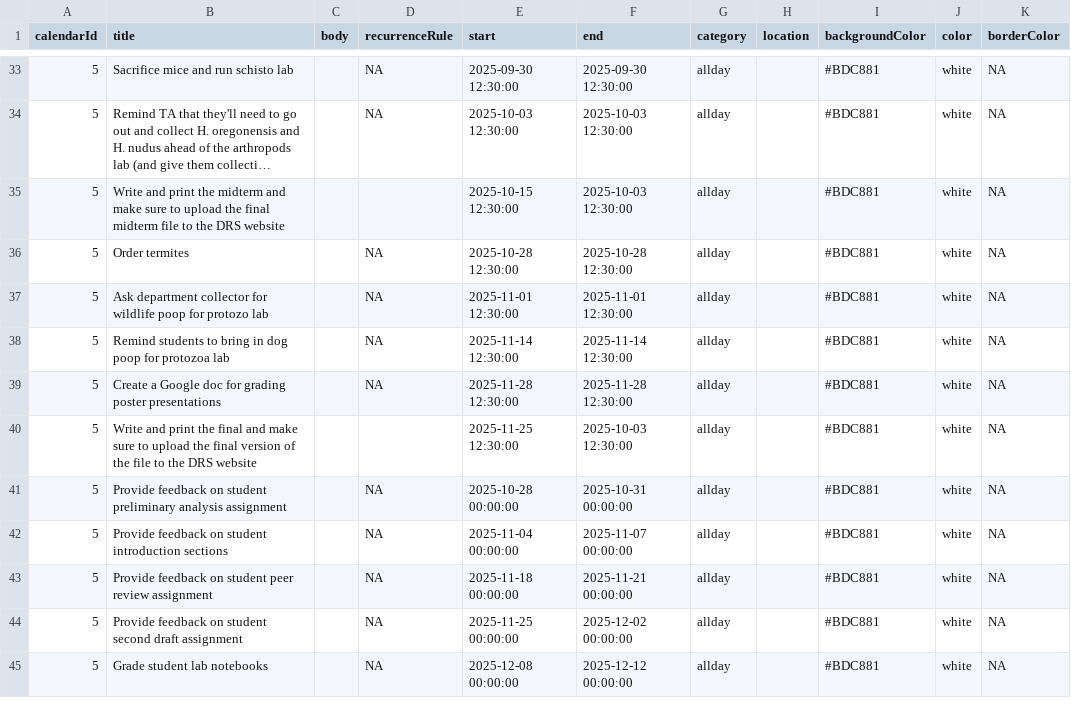
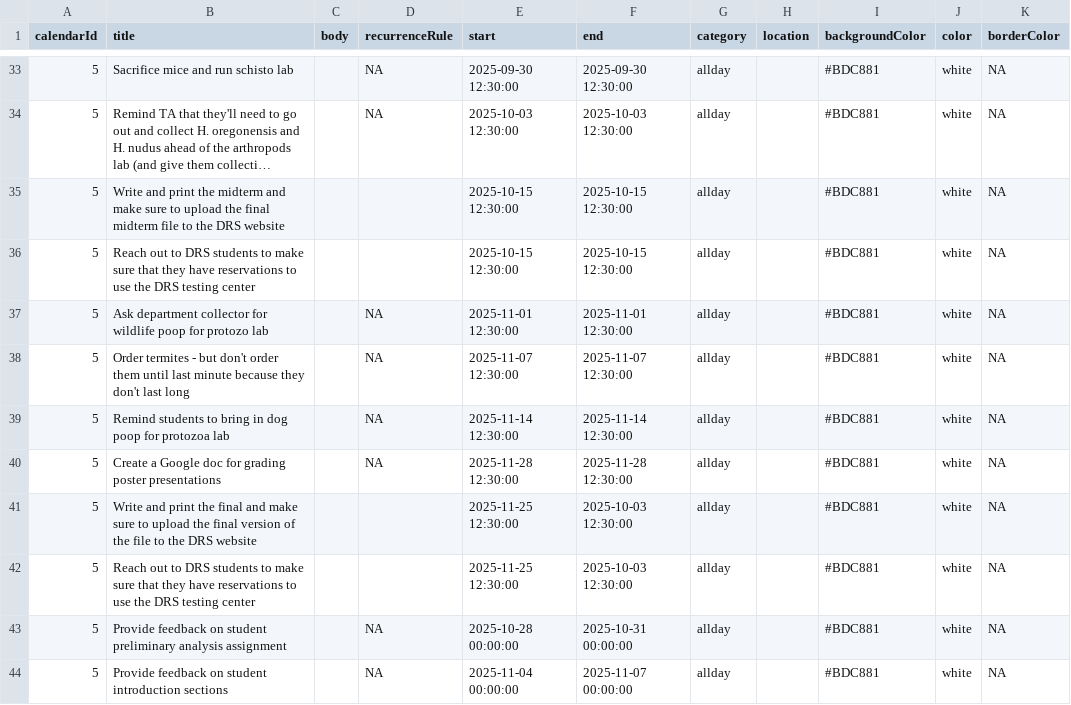
Before and after one commit to wood-lab/fish_406, a CSV file: instructor_calendar_data.csv, drawn as a sheet; only a part is shown, gaps mark what is left out; the shorter side is filled out with more unchanged rows; long unchanged cells end in …; the diff names each change by its address in the sheet, - before the commit and + after, or states it on an @@ line.

Commit message:
updating instructors calendar

```diff
--- a/instructor_calendar_data.csv
+++ b/instructor_calendar_data.csv
-F35 (end): 2025-10-03 12:30:00
+F35 (end): 2025-10-15 12:30:00
-B36 (title): Order termites
+B36 (title): Reach out to DRS students to make sure that they have reservations to use the DRS testing center
-D36 (recurrenceRule): NA
+D36 (recurrenceRule): (empty)
-E36 (start): 2025-10-28 12:30:00
+E36 (start): 2025-10-15 12:30:00
-F36 (end): 2025-10-28 12:30:00
+F36 (end): 2025-10-15 12:30:00
+row 38: 5 | Order termites - but don't order them until last minute because they don't last long |  | NA | 2025-11-07 12:30:00 | 2025-11-07 12:30:00 | allday |  | #BDC881 | white | NA
+row 42: 5 | Reach out to DRS students to make sure that they have reservations to use the DRS testing center |  |  | 2025-11-25 12:30:00 | 2025-10-03 12:30:00 | allday |  | #BDC881 | white | NA
```
Also changed, not shown: 3 other files.
